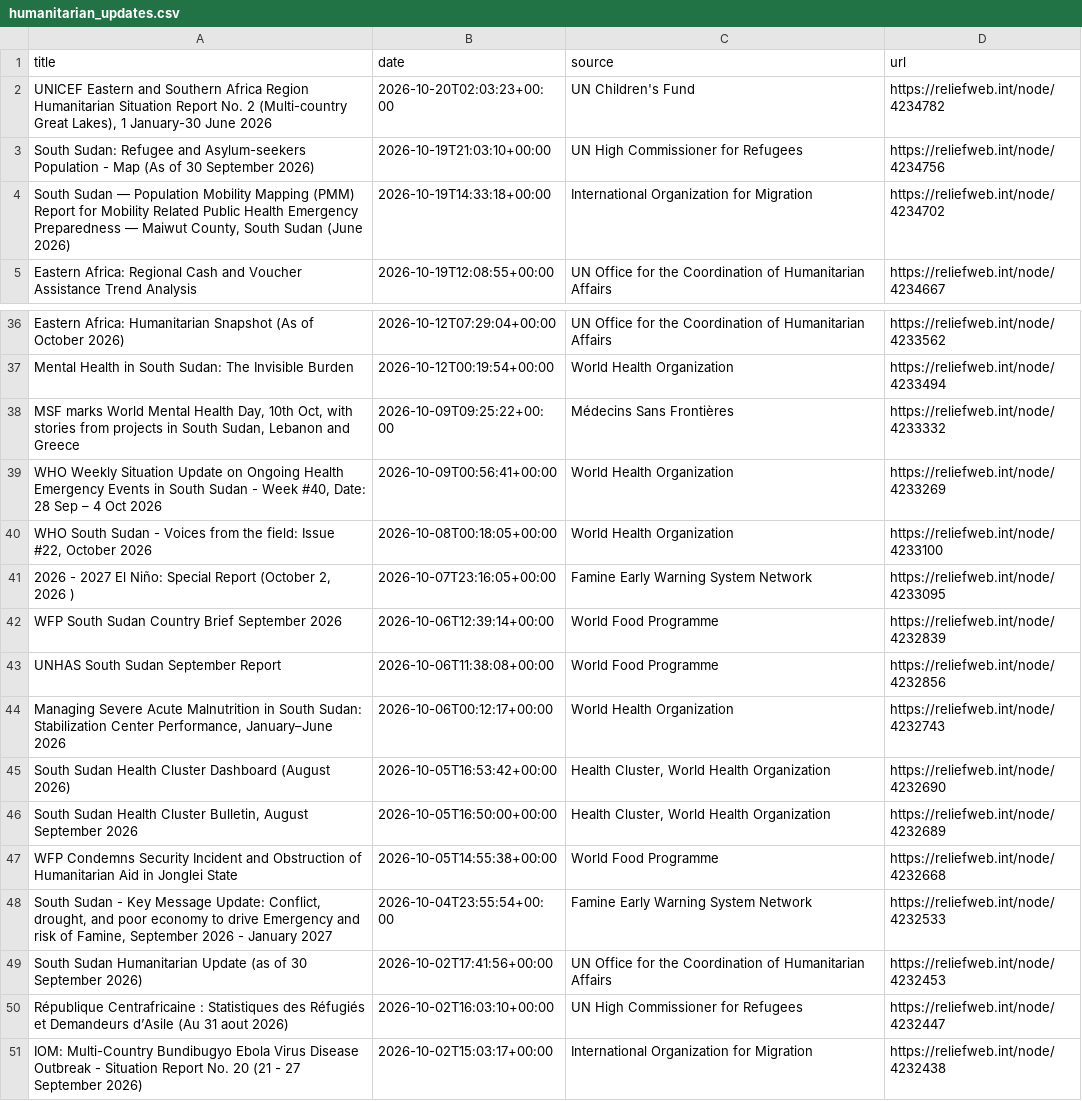
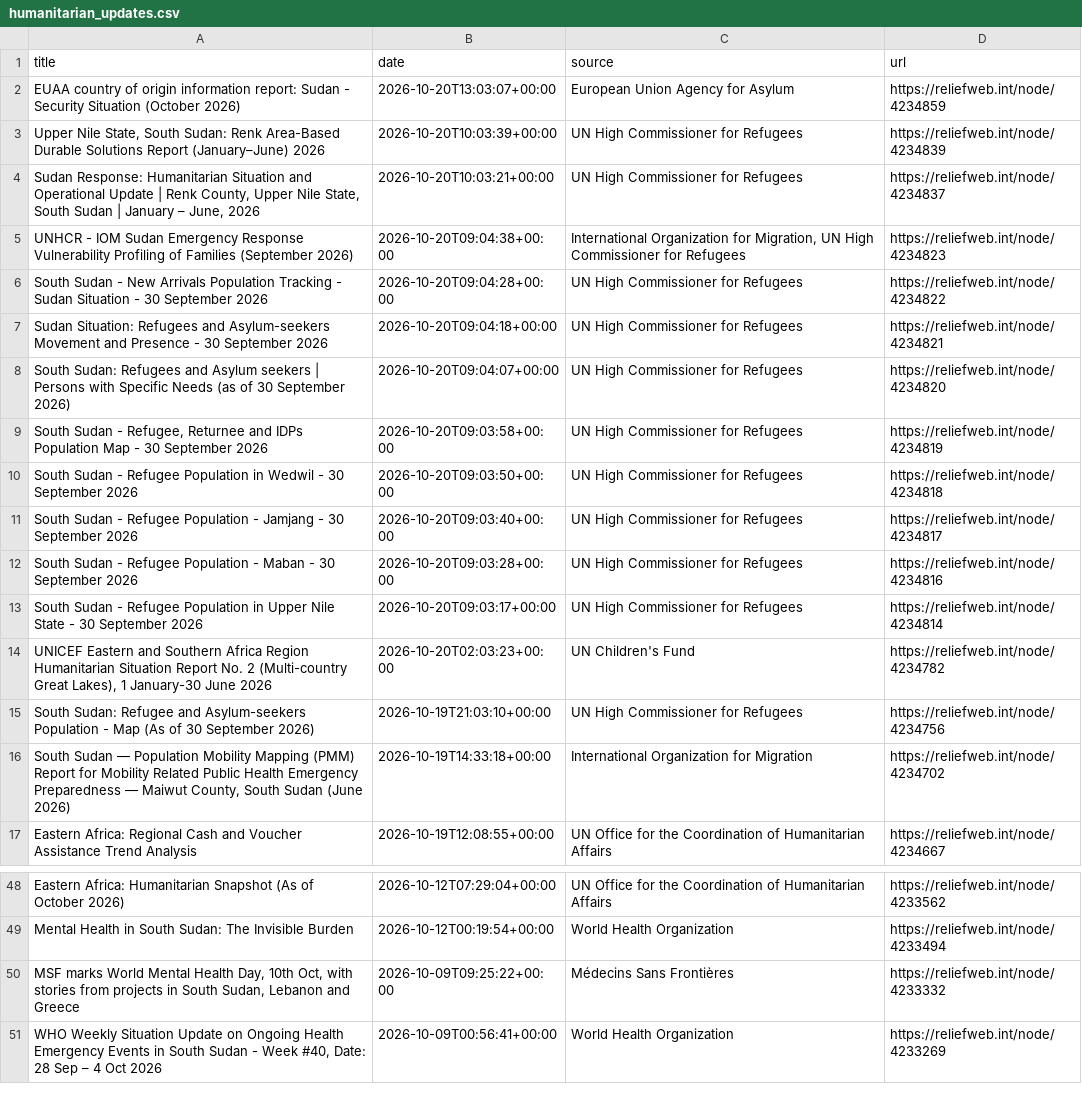
Before and after one commit to jayasekhon/South-Sudan-Dashboard, a CSV file: data/humanitarian_updates.csv, drawn as a sheet; only a part is shown, gaps mark what is left out; removed rows and columns are numbered as before the commit, all else as after; the diff names each change by its address in the sheet, - before the commit and + after, or states it on an @@ line.

```diff
--- a/data/humanitarian_updates.csv
+++ b/data/humanitarian_updates.csv
+row 2: EUAA country of origin information report: Sudan - Security Situation (October 2026) | 2026-10-20T13:03:07+00:00 | European Union Agency for Asylum | https://reliefweb.int/node/4234859
+row 3: Upper Nile State, South Sudan: Renk Area-Based Durable Solutions Report (January–June) 2026 | 2026-10-20T10:03:39+00:00 | UN High Commissioner for Refugees | https://reliefweb.int/node/4234839
+row 4: Sudan Response: Humanitarian Situation and Operational Update | Renk County, Upper Nile State, South Sudan | January – June, 2026 | 2026-10-20T10:03:21+00:00 | UN High Commissioner for Refugees | https://reliefweb.int/node/4234837
+row 5: UNHCR - IOM Sudan Emergency Response Vulnerability Profiling of Families (September 2026) | 2026-10-20T09:04:38+00:00 | International Organization for Migration, UN High Commissioner for Refugees | https://reliefweb.int/node/4234823
+row 6: South Sudan - New Arrivals Population Tracking - Sudan Situation - 30 September 2026 | 2026-10-20T09:04:28+00:00 | UN High Commissioner for Refugees | https://reliefweb.int/node/4234822
+row 7: Sudan Situation: Refugees and Asylum-seekers Movement and Presence - 30 September 2026 | 2026-10-20T09:04:18+00:00 | UN High Commissioner for Refugees | https://reliefweb.int/node/4234821
+row 8: South Sudan: Refugees and Asylum seekers | Persons with Specific Needs (as of 30 September 2026) | 2026-10-20T09:04:07+00:00 | UN High Commissioner for Refugees | https://reliefweb.int/node/4234820
+row 9: South Sudan - Refugee, Returnee and IDPs Population Map - 30 September 2026 | 2026-10-20T09:03:58+00:00 | UN High Commissioner for Refugees | https://reliefweb.int/node/4234819
+row 10: South Sudan - Refugee Population in Wedwil - 30 September 2026 | 2026-10-20T09:03:50+00:00 | UN High Commissioner for Refugees | https://reliefweb.int/node/4234818
+row 11: South Sudan - Refugee Population - Jamjang - 30 September 2026 | 2026-10-20T09:03:40+00:00 | UN High Commissioner for Refugees | https://reliefweb.int/node/4234817
+row 12: South Sudan - Refugee Population - Maban - 30 September 2026 | 2026-10-20T09:03:28+00:00 | UN High Commissioner for Refugees | https://reliefweb.int/node/4234816
+row 13: South Sudan - Refugee Population in Upper Nile State - 30 September 2026 | 2026-10-20T09:03:17+00:00 | UN High Commissioner for Refugees | https://reliefweb.int/node/4234814
-row 40: WHO South Sudan - Voices from the field: Issue #22, October 2026 | 2026-10-08T00:18:05+00:00 | World Health Organization | https://reliefweb.int/node/4233100
-row 41: 2026 - 2027 El Niño: Special Report (October 2, 2026 ) | 2026-10-07T23:16:05+00:00 | Famine Early Warning System Network | https://reliefweb.int/node/4233095
-row 42: WFP South Sudan Country Brief September 2026 | 2026-10-06T12:39:14+00:00 | World Food Programme | https://reliefweb.int/node/4232839
-row 43: UNHAS South Sudan September Report | 2026-10-06T11:38:08+00:00 | World Food Programme | https://reliefweb.int/node/4232856
-row 44: Managing Severe Acute Malnutrition in South Sudan: Stabilization Center Performance, January–June 2026 | 2026-10-06T00:12:17+00:00 | World Health Organization | https://reliefweb.int/node/4232743
-row 45: South Sudan Health Cluster Dashboard (August 2026) | 2026-10-05T16:53:42+00:00 | Health Cluster, World Health Organization | https://reliefweb.int/node/4232690
-row 46: South Sudan Health Cluster Bulletin, August September 2026 | 2026-10-05T16:50:00+00:00 | Health Cluster, World Health Organization | https://reliefweb.int/node/4232689
-row 47: WFP Condemns Security Incident and Obstruction of Humanitarian Aid in Jonglei State | 2026-10-05T14:55:38+00:00 | World Food Programme | https://reliefweb.int/node/4232668
-row 48: South Sudan - Key Message Update: Conflict, drought, and poor economy to drive Emergency and risk of Famine, September 2026 - January 2027 | 2026-10-04T23:55:54+00:00 | Famine Early Warning System Network | https://reliefweb.int/node/4232533
-row 49: South Sudan Humanitarian Update (as of 30 September 2026) | 2026-10-02T17:41:56+00:00 | UN Office for the Coordination of Humanitarian Affairs | https://reliefweb.int/node/4232453
-row 50: République Centrafricaine : Statistiques des Réfugiés et Demandeurs d’Asile (Au 31 aout 2026) | 2026-10-02T16:03:10+00:00 | UN High Commissioner for Refugees | https://reliefweb.int/node/4232447
-row 51: IOM: Multi-Country Bundibugyo Ebola Virus Disease Outbreak - Situation Report No. 20 (21 - 27 September 2026) | 2026-10-02T15:03:17+00:00 | International Organization for Migration | https://reliefweb.int/node/4232438
```
Also changed, not shown: data/appeals.csv, data/conflict_acled.csv, 2 other files.
